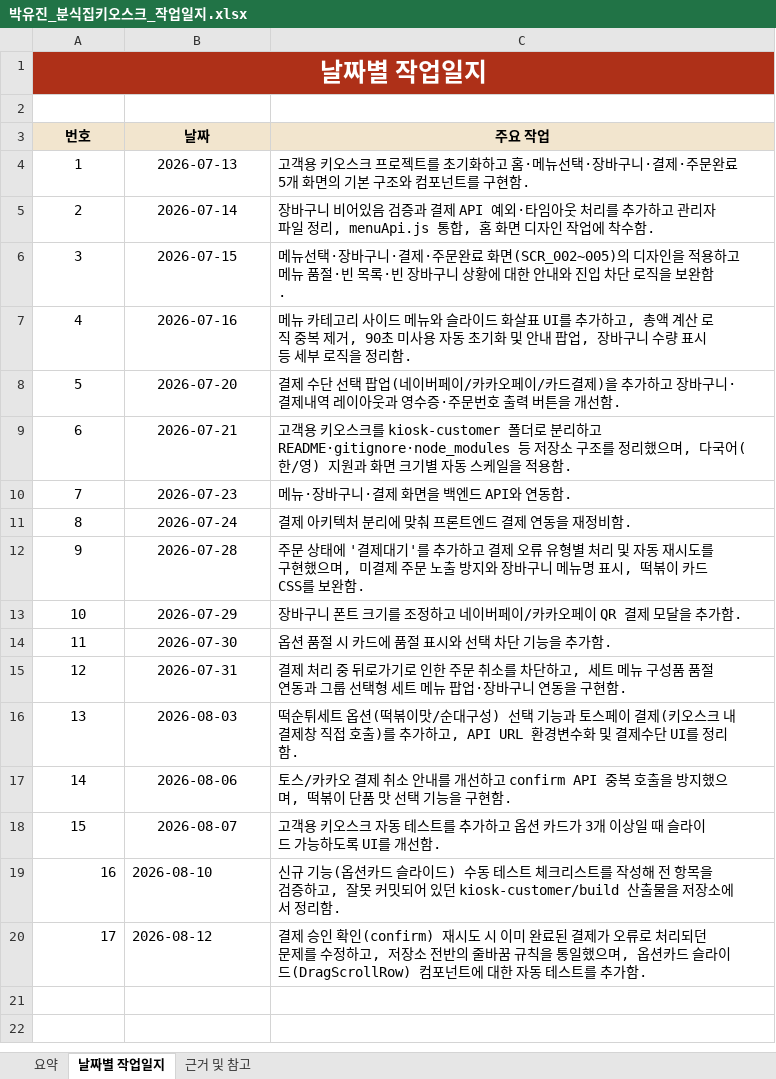
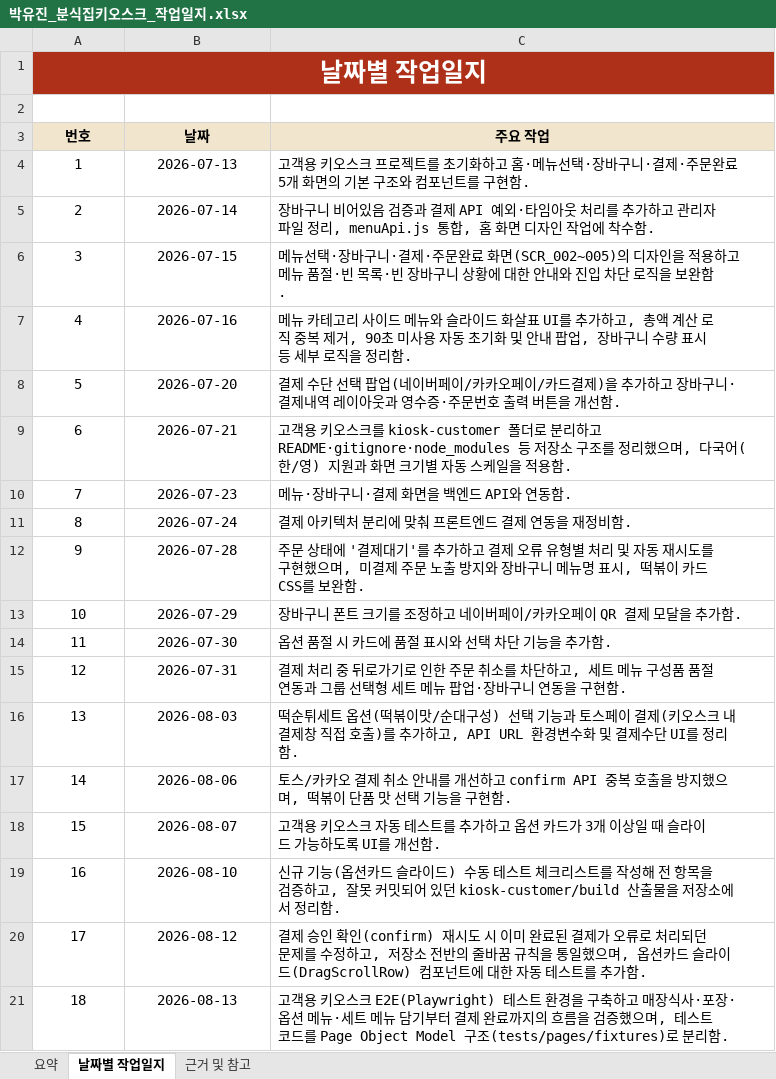
Before and after one commit to boribabmany/BunShik, an Excel workbook: docs/박유진_분식집키오스크_작업일지.xlsx, sheet 날짜별 작업일지, drawn as a sheet; values as stored, in another font and other column widths than the file's, no borders; the diff names each change by its address in the sheet, - before the commit and + after, or states it on an @@ line.

```diff
--- a/docs/박유진_분식집키오스크_작업일지.xlsx (sheet 날짜별 작업일지)
+++ b/docs/박유진_분식집키오스크_작업일지.xlsx (sheet 날짜별 작업일지)
-A19:A20 alignment: right
+A19:A20 alignment: center
-B19:B20 alignment: left
+B19:B20 alignment: center
+row 21: 18 | 2026-08-13 | 고객용 키오스크 E2E(Playwright) 테스트 환경을 구축하고 매장식사·포장·옵션 메뉴·세트 메뉴 담기부터 결제 완료까지의 흐름을 검증했으며, 테스트 코드를 Page Object Model 구조(tests/pages/fixtures)로 분리함.
```
Also changed, not shown: sheet 요약, 3 other files.
